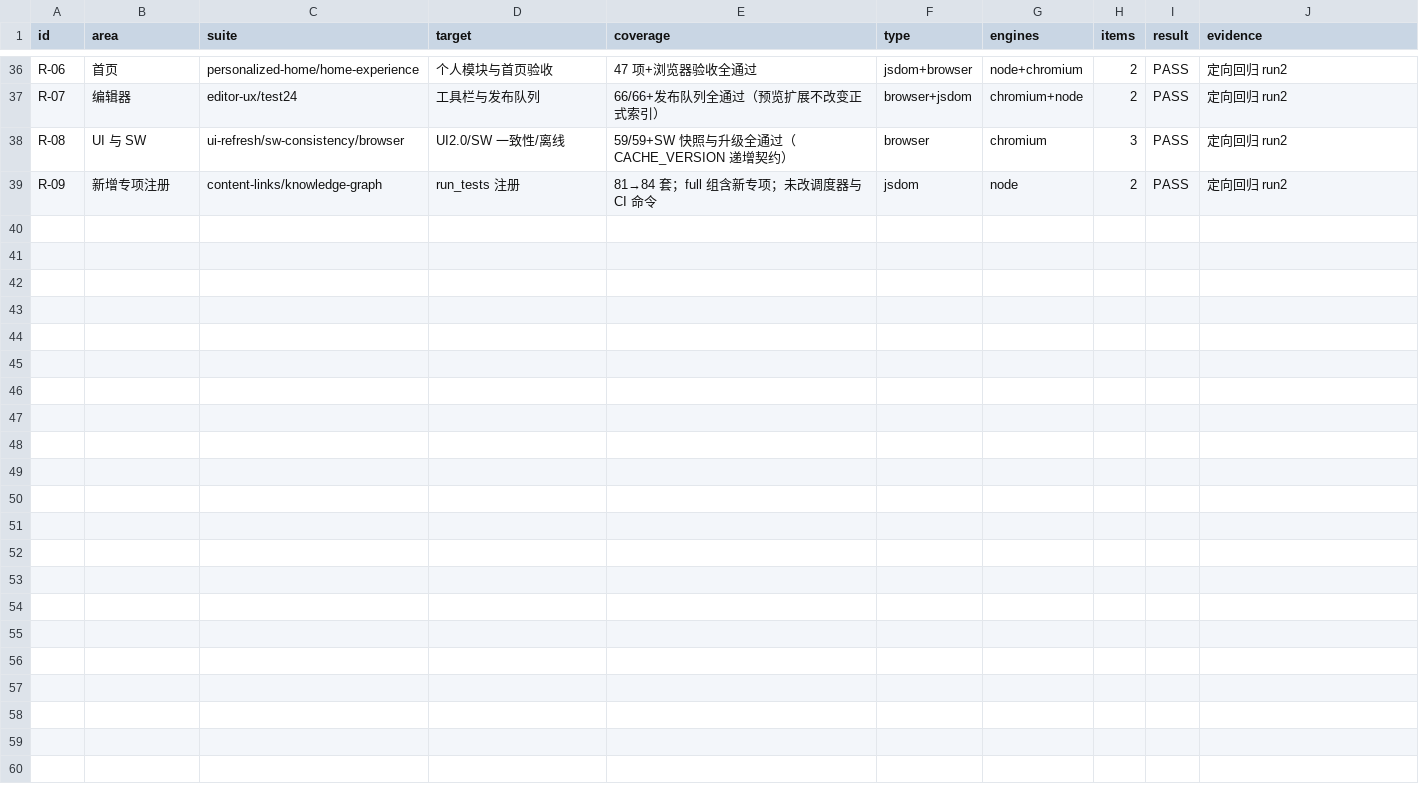
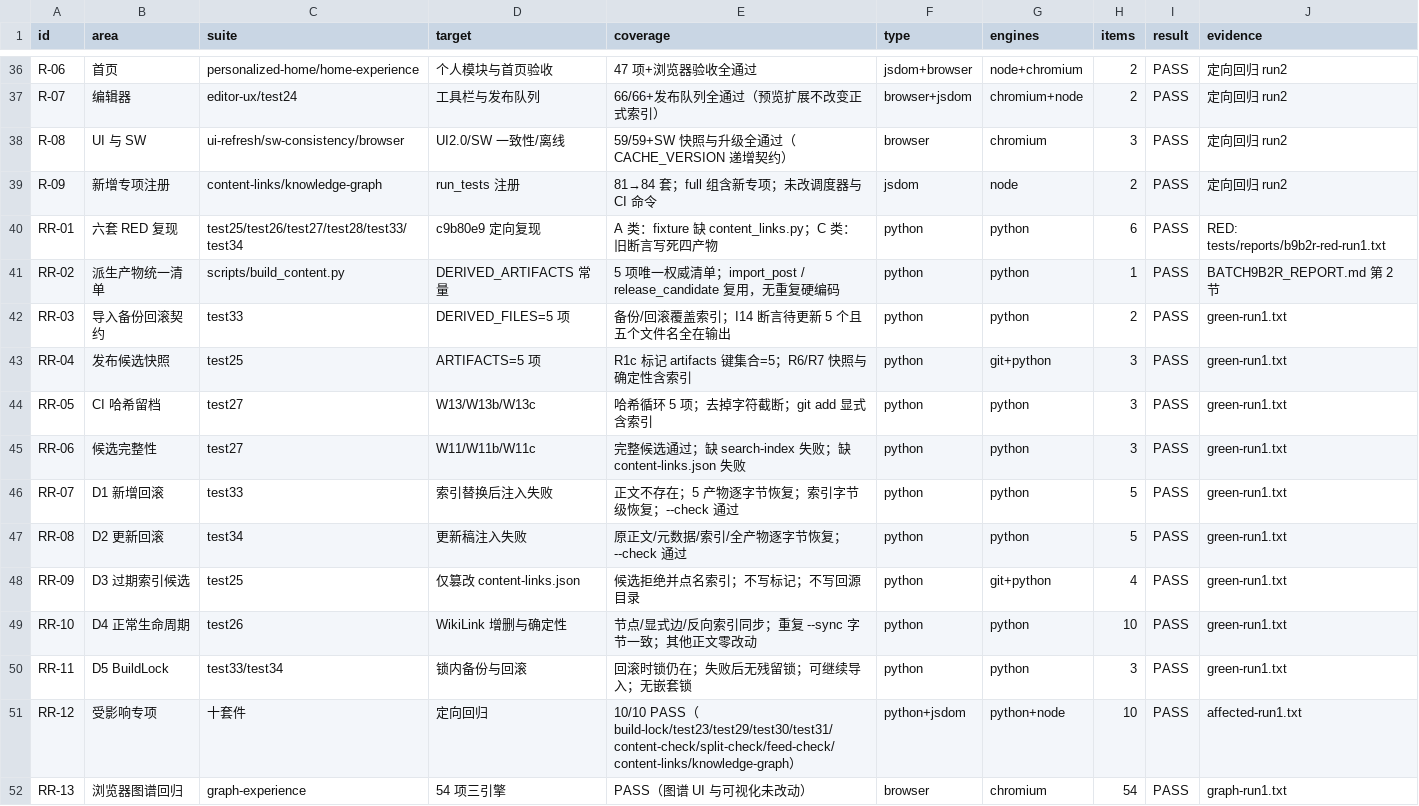
Before and after one commit to EricZhao666/blog, a CSV file: BATCH9B2_TEST_MATRIX.csv, drawn as a sheet; only a part is shown, gaps mark what is left out.

Commit message:
fix(content): integrate link index into import rollback and release pipeline

```diff
--- a/BATCH9B2_TEST_MATRIX.csv
+++ b/BATCH9B2_TEST_MATRIX.csv
@@ -39 +39,14 @@ R-08,UI 与 SW,ui-refresh/sw-consistency/browser,UI2.0/SW 一致性/离线,59/59
 R-09,新增专项注册,content-links/knowledge-graph,run_tests 注册,81→84 套；full 组含新专项；未改调度器与 CI 命令,jsdom,node,2,PASS,定向回归 run2
+RR-01,六套 RED 复现,test25/test26/test27/test28/test33/test34,c9b80e9 定向复现,"A 类：fixture 缺 content_links.py；C 类：旧断言写死四产物",python,python,6,PASS,"RED: tests/reports/b9b2r-red-run1.txt"
+RR-02,派生产物统一清单,scripts/build_content.py,DERIVED_ARTIFACTS 常量,"5 项唯一权威清单；import_post / release_candidate 复用，无重复硬编码",python,python,1,PASS,BATCH9B2R_REPORT.md 第 2 节
+RR-03,导入备份回滚契约,test33,DERIVED_FILES=5 项,"备份/回滚覆盖索引；I14 断言待更新 5 个且五个文件名全在输出",python,python,2,PASS,green-run1.txt
+RR-04,发布候选快照,test25,ARTIFACTS=5 项,"R1c 标记 artifacts 键集合=5；R6/R7 快照与确定性含索引",python,git+python,3,PASS,green-run1.txt
+RR-05,CI 哈希留档,test27,W13/W13b/W13c,"哈希循环 5 项；去掉字符截断；git add 显式含索引",python,python,3,PASS,green-run1.txt
+RR-06,候选完整性,test27,W11/W11b/W11c,"完整候选通过；缺 search-index 失败；缺 content-links.json 失败",python,python,3,PASS,green-run1.txt
+RR-07,D1 新增回滚,test33,索引替换后注入失败,"正文不存在；5 产物逐字节恢复；索引字节级恢复；--check 通过",python,python,5,PASS,green-run1.txt
+RR-08,D2 更新回滚,test34,更新稿注入失败,"原正文/元数据/索引/全产物逐字节恢复；--check 通过",python,python,5,PASS,green-run1.txt
+RR-09,D3 过期索引候选,test25,仅篡改 content-links.json,"候选拒绝并点名索引；不写标记；不写回源目录",python,git+python,4,PASS,green-run1.txt
+RR-10,D4 正常生命周期,test26,WikiLink 增删与确定性,"节点/显式边/反向索引同步；重复 --sync 字节一致；其他正文零改动",python,python,10,PASS,green-run1.txt
+RR-11,D5 BuildLock,test33/test34,锁内备份与回滚,"回滚时锁仍在；失败后无残留锁；可继续导入；无嵌套锁",python,python,3,PASS,green-run1.txt
+RR-12,受影响专项,十套件,定向回归,"10/10 PASS（build-lock/test23/test29/test30/test31/content-check/split-check/feed-check/content-links/knowledge-graph）",python+jsdom,python+node,10,PASS,affected-run1.txt
+RR-13,浏览器图谱回归,graph-experience,54 项三引擎,"PASS（图谱 UI 与可视化未改动）",browser,chromium,54,PASS,graph-run1.txt
```
Also changed, not shown: 13 other files.
